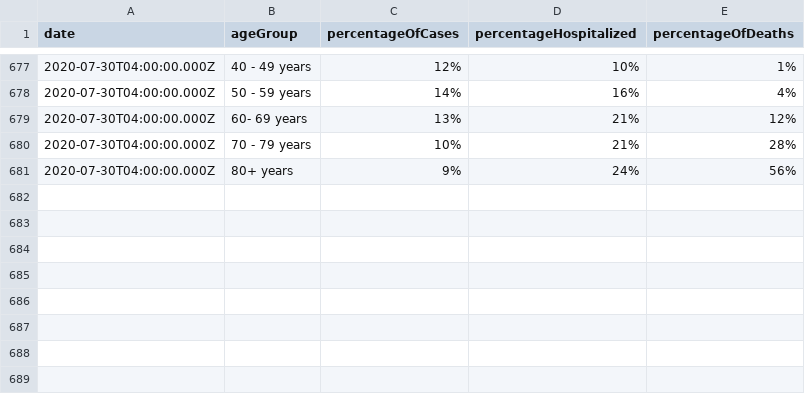
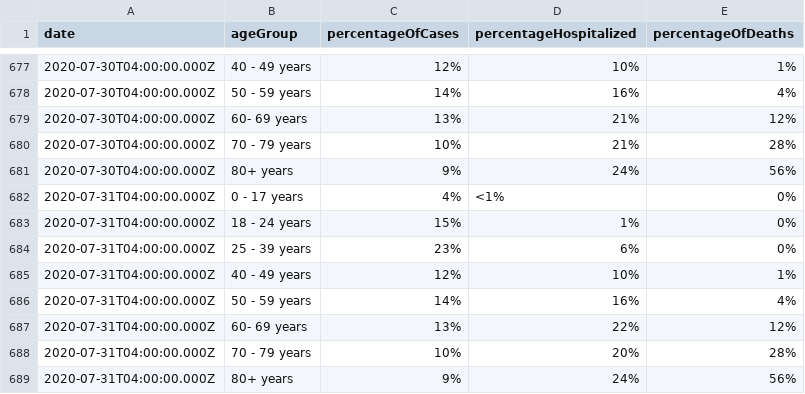
Before and after one commit to jdk2pq/washtenaw-covid-tracker, a CSV file: data/byAgeGroup.csv, drawn as a sheet; only a part is shown, gaps mark what is left out.

```diff
--- a/data/byAgeGroup.csv
+++ b/data/byAgeGroup.csv
@@ -681 +681,9 @@ date,ageGroup,percentageOfCases,percentageHospitalized,percentageOfDeaths
 2020-07-30T04:00:00.000Z,80+ years,9%,24%,56%
+2020-07-31T04:00:00.000Z,0 - 17 years,4%,<1%,0%
+2020-07-31T04:00:00.000Z,18 - 24 years,15%,1%,0%
+2020-07-31T04:00:00.000Z,25 - 39 years,23%,6%,0%
+2020-07-31T04:00:00.000Z,40 - 49 years,12%,10%,1%
+2020-07-31T04:00:00.000Z,50 - 59 years,14%,16%,4%
+2020-07-31T04:00:00.000Z,60- 69 years,13%,22%,12%
+2020-07-31T04:00:00.000Z,70 - 79 years,10%,20%,28%
+2020-07-31T04:00:00.000Z,80+ years,9%,24%,56%
```
Also changed, not shown: data/byRace.csv, data/bySex.csv, 4 other files.
